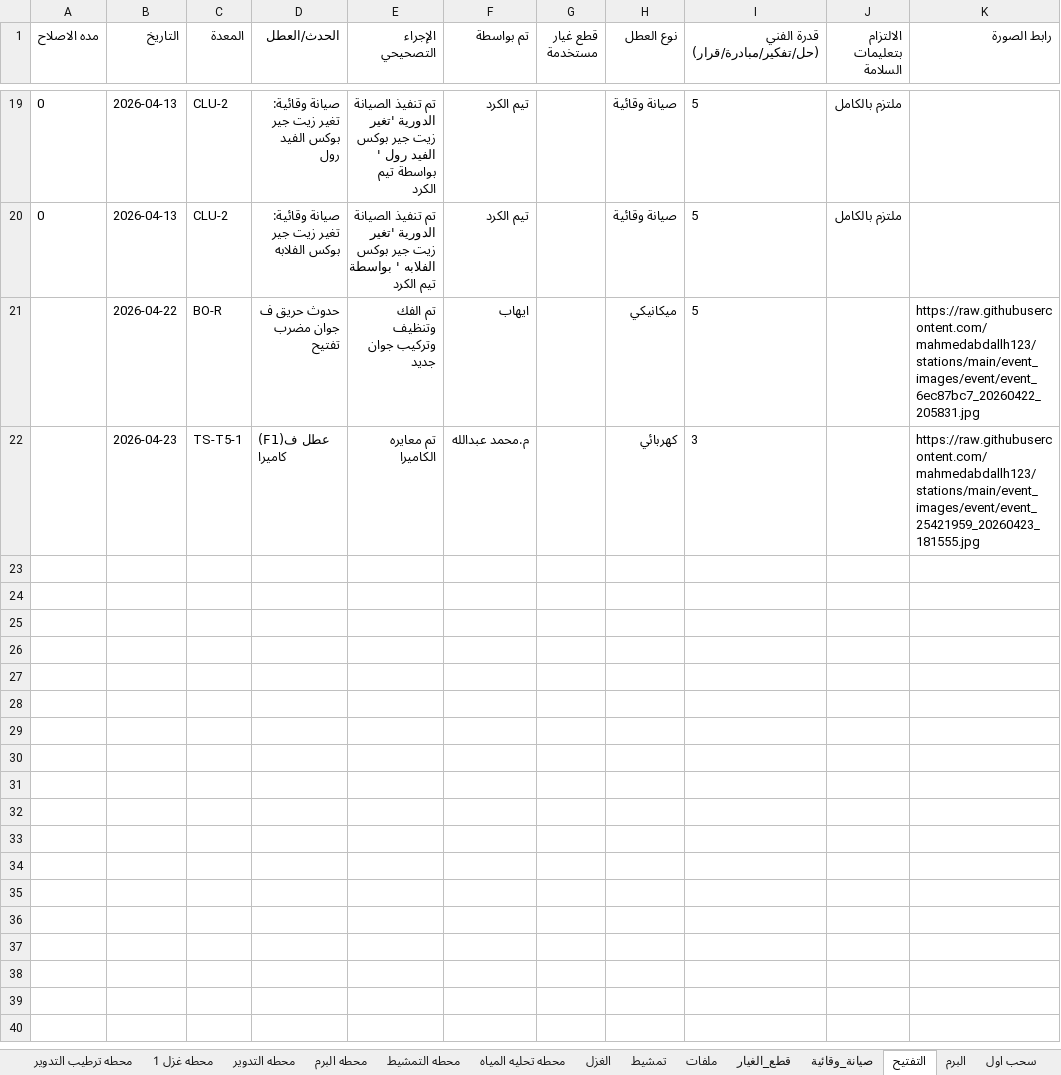
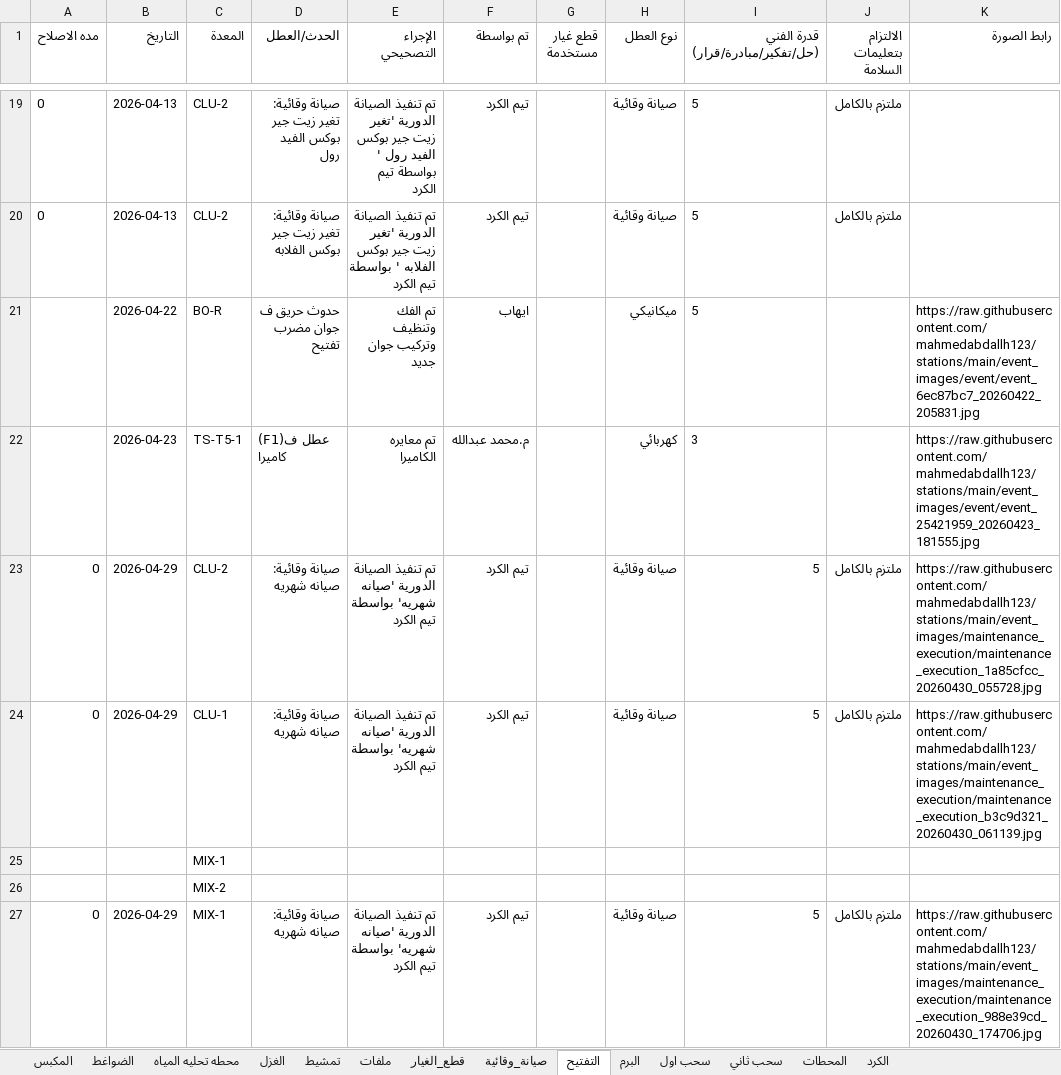
Before and after one commit to mahmedabdallh123/Elqds, an Excel workbook: l9.xlsx, sheet التفتيح, drawn as a sheet; only a part is shown, gaps mark what is left out; values as stored, in another font and other column widths than the file's, no borders; the diff covers the shown part only; the diff names each change by its address in the sheet, - before the commit and + after, or states it on an @@ line.

```diff
--- a/l9.xlsx (sheet التفتيح)
+++ b/l9.xlsx (sheet التفتيح)
-sheet tab: محطه ترطيب التدوير
-sheet tab: محطه غزل 1
-sheet tab: محطه التدوير
-sheet tab: محطه البرم
-sheet tab: محطه التمشيط
+row 23: 0 | 2026-04-29 | CLU-2 | صيانة وقائية: صيانه شهريه | تم تنفيذ الصيانة الدورية 'صيانه شهريه' بواسطة تيم الكرد | تيم الكرد |  | صيانة وقائية | 5 | ملتزم بالكامل | https://raw.githubusercontent.com/mahmedabdallh123/stations/main/event_images/maintenance_execution/maintenance_execution_1a85cfcc_20260430_055728.jpg
+row 24: 0 | 2026-04-29 | CLU-1 | صيانة وقائية: صيانه شهريه | تم تنفيذ الصيانة الدورية 'صيانه شهريه' بواسطة تيم الكرد | تيم الكرد |  | صيانة وقائية | 5 | ملتزم بالكامل | https://raw.githubusercontent.com/mahmedabdallh123/stations/main/event_images/maintenance_execution/maintenance_execution_b3c9d321_20260430_061139.jpg
+row 25:  |  | MIX-1
+row 26:  |  | MIX-2
+row 27: 0 | 2026-04-29 | MIX-1 | صيانة وقائية: صيانه شهريه | تم تنفيذ الصيانة الدورية 'صيانه شهريه' بواسطة تيم الكرد | تيم الكرد |  | صيانة وقائية | 5 | ملتزم بالكامل | https://raw.githubusercontent.com/mahmedabdallh123/stations/main/event_images/maintenance_execution/maintenance_execution_988e39cd_20260430_174706.jpg
```
Also changed, not shown: 25 added rows elsewhere in this sheet, sheet الكرد, sheet صيانة_وقائية, sheet تمشيط, sheet قطع_الغيار, sheet المحطات, sheet المكبس, 5 more sheets, other sheet tabs.
